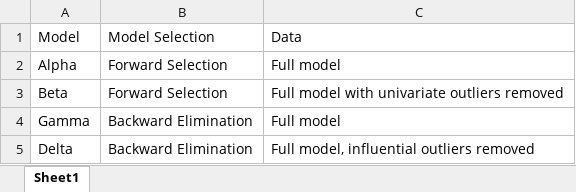
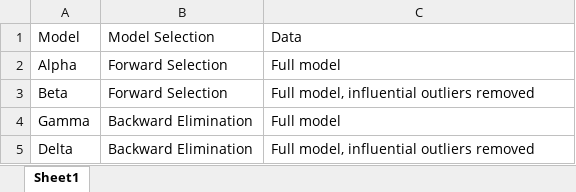
Before and after one commit to DataScienceSalon/mdb, an Excel workbook: data/models.xlsx, sheet Sheet1, drawn as a sheet; values as stored, in another font and other column widths than the file's, no borders; the diff names each change by its address in the sheet, - before the commit and + after, or states it on an @@ line.

```diff
--- a/data/models.xlsx (sheet Sheet1)
+++ b/data/models.xlsx (sheet Sheet1)
-C3: Full model with univariate outliers removed
+C3: Full model, influential outliers removed
```
Also changed, not shown: data/features.xlsx, 52 other files.
